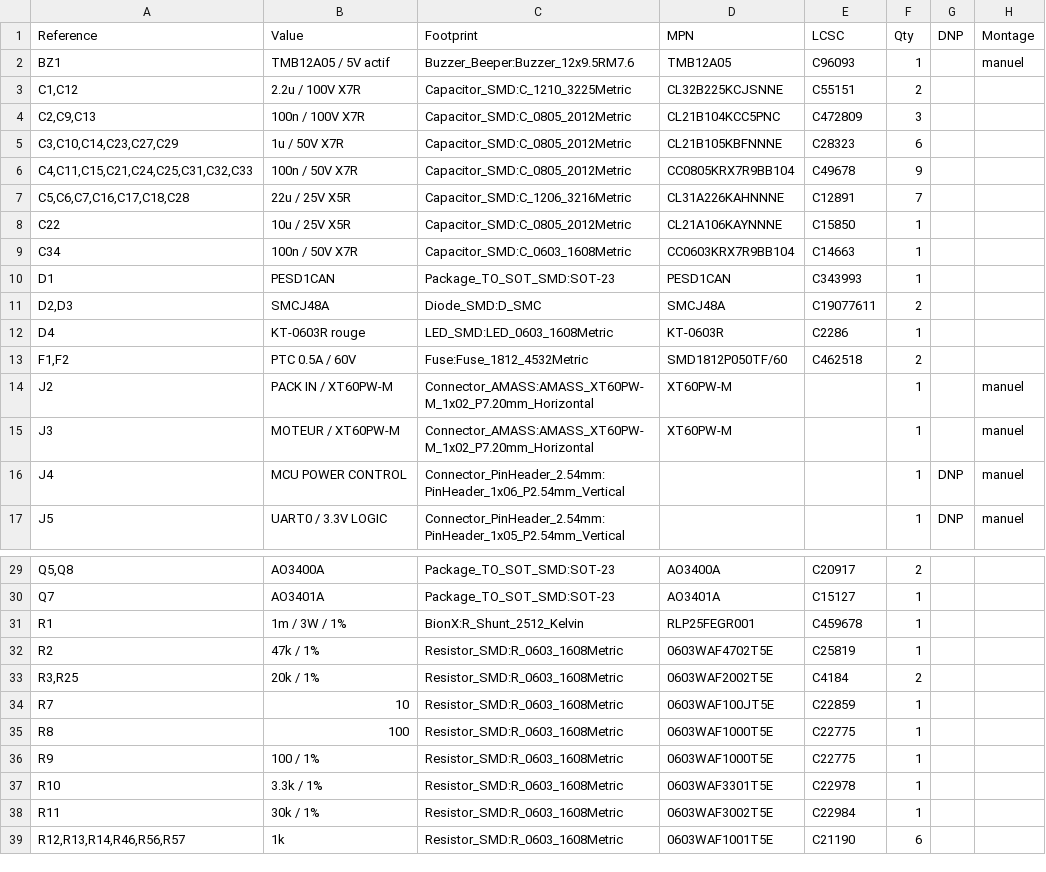
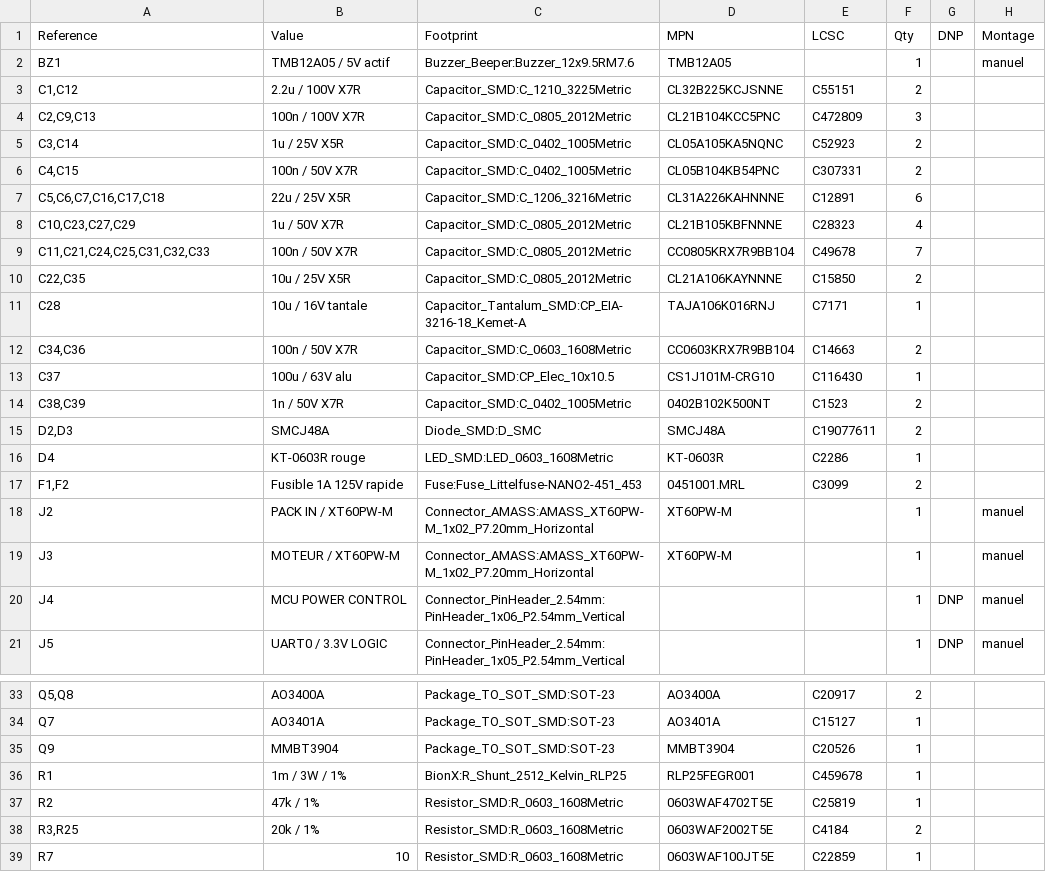
Before and after one commit to tlacassi/CustomBionxHw, a CSV file: docs/BOM_BionX_Power_Control.csv, drawn as a sheet; only a part is shown, gaps mark what is left out; the shorter side is filled out with more unchanged rows; the diff covers the shown part only.

```diff
--- a/docs/BOM_BionX_Power_Control.csv
+++ b/docs/BOM_BionX_Power_Control.csv
@@ -1,14 +1,18 @@
 "Reference","Value","Footprint","MPN","LCSC","Qty","DNP","Montage"
-"BZ1","TMB12A05 / 5V actif","Buzzer_Beeper:Buzzer_12x9.5RM7.6","TMB12A05","C96093","1","","manuel"
+"BZ1","TMB12A05 / 5V actif","Buzzer_Beeper:Buzzer_12x9.5RM7.6","TMB12A05","","1","","manuel"
 "C1,C12","2.2u / 100V X7R","Capacitor_SMD:C_1210_3225Metric","CL32B225KCJSNNE","C55151","2","",""
 "C2,C9,C13","100n / 100V X7R","Capacitor_SMD:C_0805_2012Metric","CL21B104KCC5PNC","C472809","3","",""
-"C3,C10,C14,C23,C27,C29","1u / 50V X7R","Capacitor_SMD:C_0805_2012Metric","CL21B105KBFNNNE","C28323","6","",""
-"C4,C11,C15,C21,C24,C25,C31,C32,C33","100n / 50V X7R","Capacitor_SMD:C_0805_2012Metric","CC0805KRX7R9BB104","C49678","9","",""
-"C5,C6,C7,C16,C17,C18,C28","22u / 25V X5R","Capacitor_SMD:C_1206_3216Metric","CL31A226KAHNNNE","C12891","7","",""
-"C22","10u / 25V X5R","Capacitor_SMD:C_0805_2012Metric","CL21A106KAYNNNE","C15850","1","",""
-"C34","100n / 50V X7R","Capacitor_SMD:C_0603_1608Metric","CC0603KRX7R9BB104","C14663","1","",""
-"D1","PESD1CAN","Package_TO_SOT_SMD:SOT-23","PESD1CAN","C343993","1","",""
+"C3,C14","1u / 25V X5R","Capacitor_SMD:C_0402_1005Metric","CL05A105KA5NQNC","C52923","2","",""
+"C4,C15","100n / 50V X7R","Capacitor_SMD:C_0402_1005Metric","CL05B104KB54PNC","C307331","2","",""
+"C5,C6,C7,C16,C17,C18","22u / 25V X5R","Capacitor_SMD:C_1206_3216Metric","CL31A226KAHNNNE","C12891","6","",""
+"C10,C23,C27,C29","1u / 50V X7R","Capacitor_SMD:C_0805_2012Metric","CL21B105KBFNNNE","C28323","4","",""
+"C11,C21,C24,C25,C31,C32,C33","100n / 50V X7R","Capacitor_SMD:C_0805_2012Metric","CC0805KRX7R9BB104","C49678","7","",""
+"C22,C35","10u / 25V X5R","Capacitor_SMD:C_0805_2012Metric","CL21A106KAYNNNE","C15850","2","",""
+"C28","10u / 16V tantale","Capacitor_Tantalum_SMD:CP_EIA-3216-18_Kemet-A","TAJA106K016RNJ","C7171","1","",""
+"C34,C36","100n / 50V X7R","Capacitor_SMD:C_0603_1608Metric","CC0603KRX7R9BB104","C14663","2","",""
+"C37","100u / 63V alu","Capacitor_SMD:CP_Elec_10x10.5","CS1J101M-CRG10","C116430","1","",""
+"C38,C39","1n / 50V X7R","Capacitor_SMD:C_0402_1005Metric","0402B102K500NT","C1523","2","",""
 "D2,D3","SMCJ48A","Diode_SMD:D_SMC","SMCJ48A","C19077611","2","",""
 "D4","KT-0603R rouge","LED_SMD:LED_0603_1608Metric","KT-0603R","C2286","1","",""
-"F1,F2","PTC 0.5A / 60V","Fuse:Fuse_1812_4532Metric","SMD1812P050TF/60","C462518","2","",""
+"F1,F2","Fusible 1A 125V rapide","Fuse:Fuse_Littelfuse-NANO2-451_453","0451001.MRL","C3099","2","",""
 "J2","PACK IN / XT60PW-M","Connector_AMASS:AMASS_XT60PW-M_1x02_P7.20mm_Horizontal","XT60PW-M","","1","","manuel"
@@ -30,3 +34,4 @@
 "Q7","AO3401A","Package_TO_SOT_SMD:SOT-23","AO3401A","C15127","1","",""
-"R1","1m / 3W / 1%","BionX:R_Shunt_2512_Kelvin","RLP25FEGR001","C459678","1","",""
+"Q9","MMBT3904","Package_TO_SOT_SMD:SOT-23","MMBT3904","C20526","1","",""
+"R1","1m / 3W / 1%","BionX:R_Shunt_2512_Kelvin_RLP25","RLP25FEGR001","C459678","1","",""
 "R2","47k / 1%","Resistor_SMD:R_0603_1608Metric","0603WAF4702T5E","C25819","1","",""
```
Also changed, not shown: 1 added row and 2 edited cells elsewhere in this file, 15 other files.
